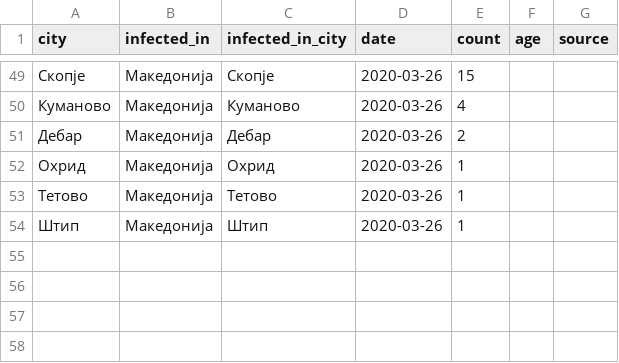
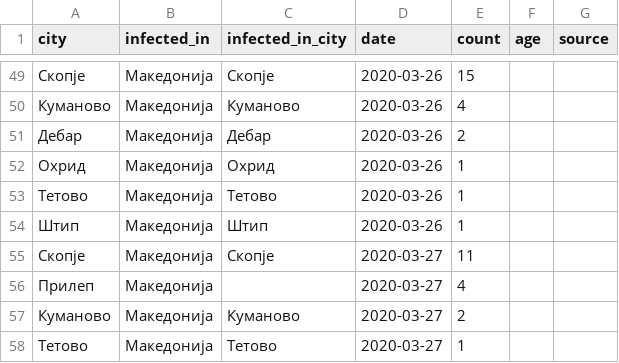
Before and after one commit to klupp/opendata, a CSV file: mk/covid19/datasets/infected_by_municipality.csv, drawn as a sheet; only a part is shown, gaps mark what is left out; the diff names each change by its address in the sheet, - before the commit and + after, or states it on an @@ line.

Commit message:
update covid19 Fri 27 Mar 2020 01:59:24 PM CET

```diff
--- a/mk/covid19/datasets/infected_by_municipality.csv
+++ b/mk/covid19/datasets/infected_by_municipality.csv
+row 55: Скопје | Македонија | Скопје | 2020-03-27 | 11
+row 56: Прилеп | Македонија |  | 2020-03-27 | 4
+row 57: Куманово | Македонија | Куманово | 2020-03-27 | 2
+row 58: Тетово | Македонија | Тетово | 2020-03-27 | 1
```
Also changed, not shown: mk/covid19/datasets/summary_by_municipality.csv, 1 other file.
